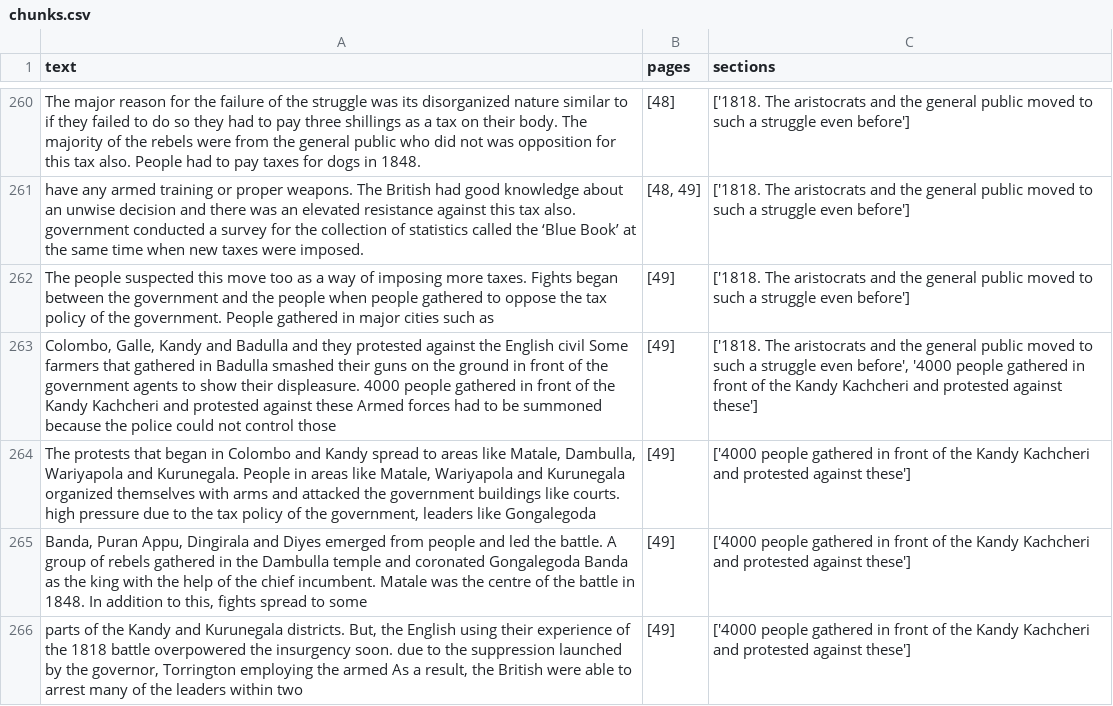
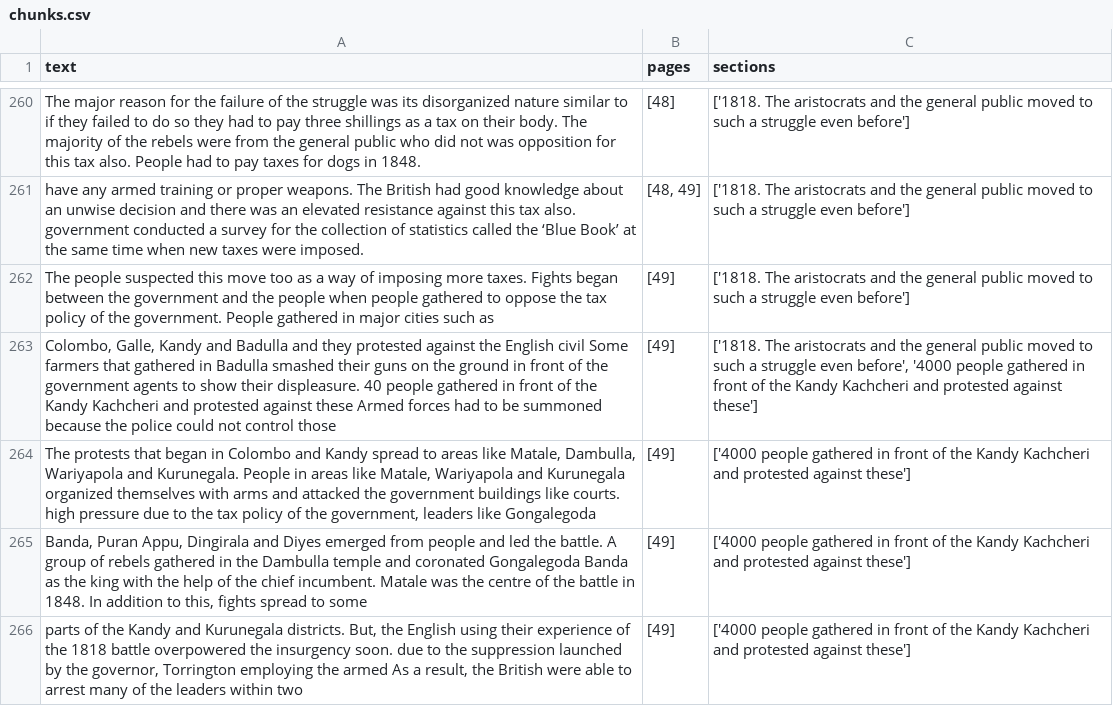
Before and after one commit to cinderax/future-minds-chatbot, a CSV file: data/chunks.csv, drawn as a sheet; only a part is shown, gaps mark what is left out; the diff covers the shown part only.

```diff
--- a/data/chunks.csv
+++ b/data/chunks.csv
@@ -262,3 +262,3 @@ have any armed training or proper weapons. The British had good knowledge about
 The people suspected this move too as a way of imposing more taxes. Fights began between the government and the people when people gathered to oppose the tax policy of the government. People gathered in major cities such as,[49],['1818. The aristocrats and the general public moved to such a struggle even before']
-"Colombo, Galle, Kandy and Badulla and they protested against the English civil Some farmers that gathered in Badulla smashed their guns on the ground in front of the government agents to show their displeasure. 4000 people gathered in front of the Kandy Kachcheri and protested against these Armed forces had to be summoned because the police could not control those",[49],"['1818. The aristocrats and the general public moved to such a struggle even before', '4000 people gathered in front of the Kandy Kachcheri and protested against these']"
+"Colombo, Galle, Kandy and Badulla and they protested against the English civil Some farmers that gathered in Badulla smashed their guns on the ground in front of the government agents to show their displeasure. 40 people gathered in front of the Kandy Kachcheri and protested against these Armed forces had to be summoned because the police could not control those",[49],"['1818. The aristocrats and the general public moved to such a struggle even before', '4000 people gathered in front of the Kandy Kachcheri and protested against these']"
 "The protests that began in Colombo and Kandy spread to areas like Matale, Dambulla, Wariyapola and Kurunegala. People in areas like Matale, Wariyapola and Kurunegala organized themselves with arms and attacked the government buildings like courts. high pressure due to the tax policy of the government, leaders like Gongalegoda",[49],['4000 people gathered in front of the Kandy Kachcheri and protested against these']
```
Also changed, not shown: 8 edited cells elsewhere in this file, 12 other files.
